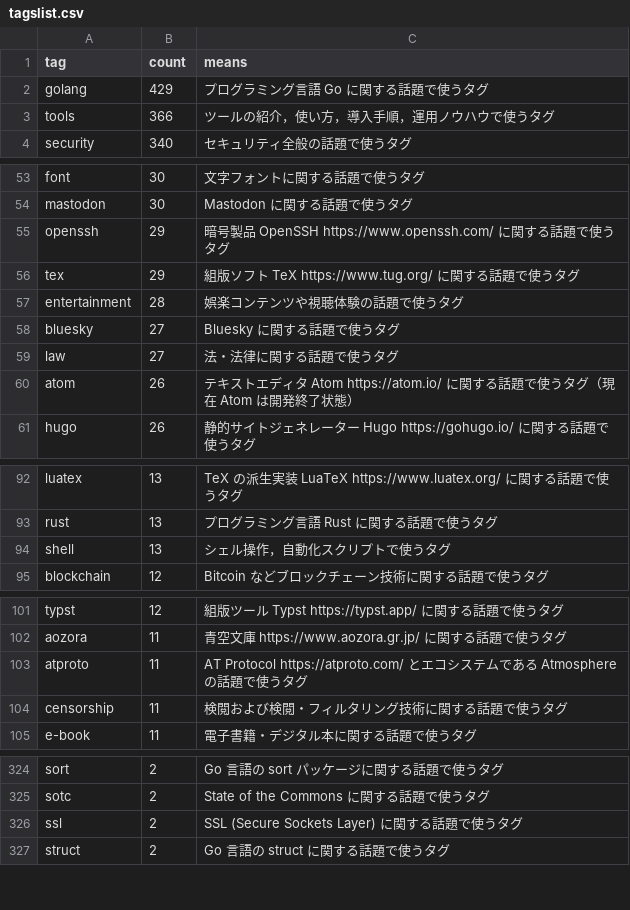
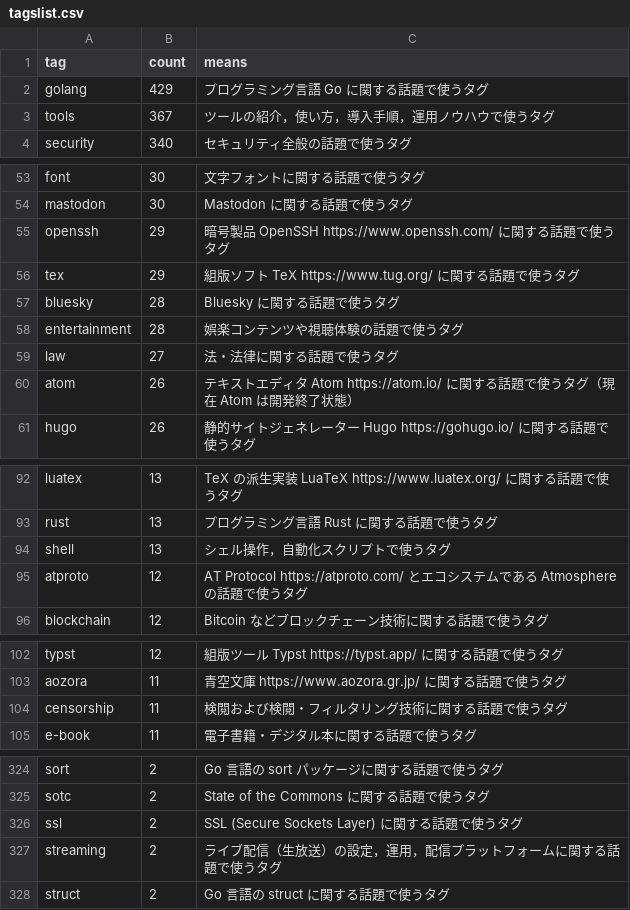
Before and after one commit to spiegel-im-spiegel/github-pages-env, a CSV file: .github/workflows/tagslist.csv, drawn as a sheet; only a part is shown, gaps mark what is left out; the diff covers the shown part only.

Commit message:
chore(tags): add streaming tag and refresh tag list

```diff
--- a/.github/workflows/tagslist.csv
+++ b/.github/workflows/tagslist.csv
@@ -2,3 +2,3 @@ tag,count,means
 "golang",429,"プログラミング言語 Go に関する話題で使うタグ"
-"tools",366,"ツールの紹介，使い方，導入手順，運用ノウハウで使うタグ"
+"tools",367,"ツールの紹介，使い方，導入手順，運用ノウハウで使うタグ"
 "security",340,"セキュリティ全般の話題で使うタグ"
@@ -56,4 +56,4 @@ tag,count,means
 "tex",29,"組版ソフト TeX https://www.tug.org/ に関する話題で使うタグ"
+"bluesky",28,"Bluesky に関する話題で使うタグ"
 "entertainment",28,"娯楽コンテンツや視聴体験の話題で使うタグ"
-"bluesky",27,"Bluesky に関する話題で使うタグ"
 "law",27,"法・法律に関する話題で使うタグ"
@@ -94,2 +94,3 @@ tag,count,means
 "shell",13,"シェル操作，自動化スクリプトで使うタグ"
+"atproto",12,"AT Protocol https://atproto.com/ とエコシステムである Atmosphere の話題で使うタグ"
 "blockchain",12,"Bitcoin などブロックチェーン技術に関する話題で使うタグ"
@@ -102,3 +103,2 @@ tag,count,means
 "aozora",11,"青空文庫 https://www.aozora.gr.jp/ に関する話題で使うタグ"
-"atproto",11,"AT Protocol https://atproto.com/ とエコシステムである Atmosphere の話題で使うタグ"
 "censorship",11,"検閲および検閲・フィルタリング技術に関する話題で使うタグ"
@@ -326,2 +326,3 @@ tag,count,means
 "ssl",2,"SSL (Secure Sockets Layer) に関する話題で使うタグ"
+"streaming",2,"ライブ配信（生放送）の設定，運用，配信プラットフォームに関する話題で使うタグ"
 "struct",2,"Go 言語の struct に関する話題で使うタグ"
```
Also changed, not shown: 2 edited cells elsewhere in this file, 1 other file.
